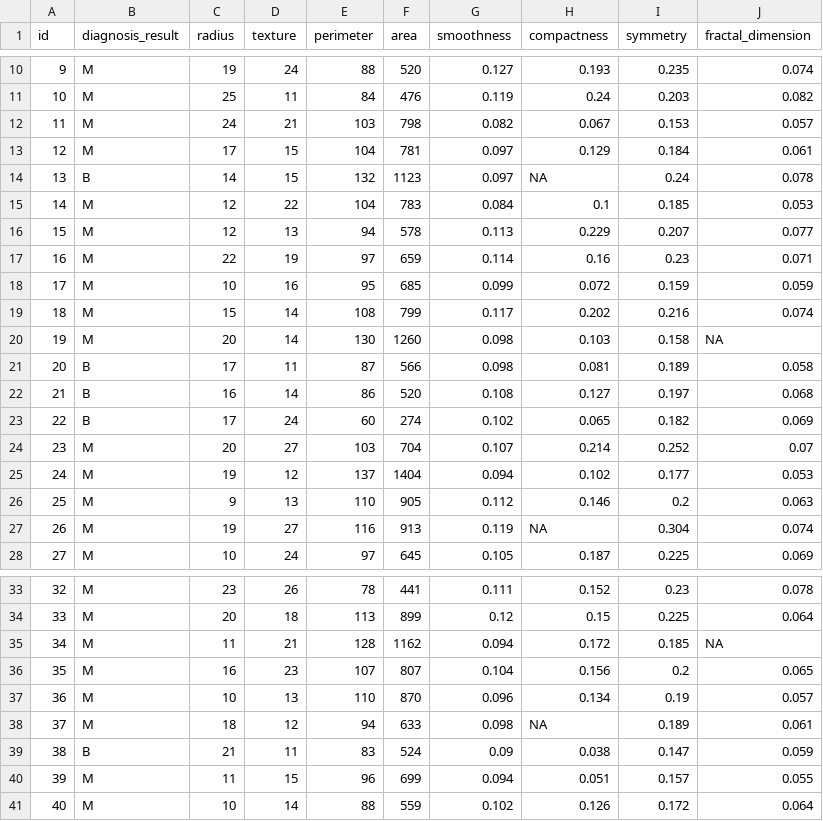
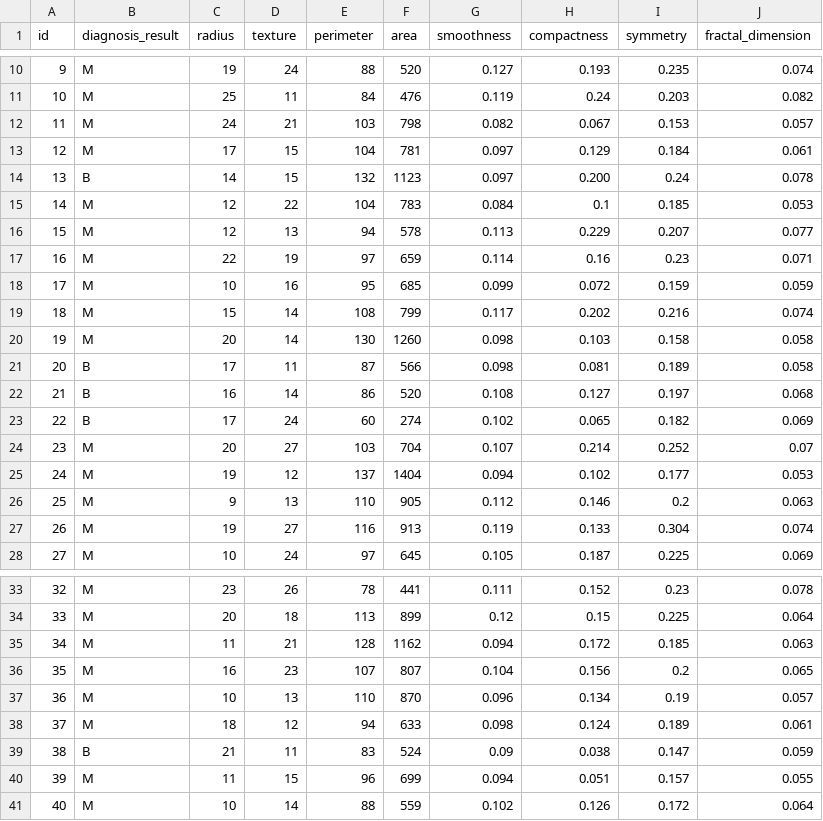
Before and after one commit to g4zyn/ML-homework1, a CSV file: data/Prostate_Cancer.csv, drawn as a sheet; only a part is shown, gaps mark what is left out.

Commit message:
data fix

```diff
--- a/data/Prostate_Cancer.csv
+++ b/data/Prostate_Cancer.csv
@@ -13,3 +13,3 @@ id,diagnosis_result,radius,texture,perimeter,area,smoothness,compactness,symmetr
 12,M,17,15,104,781,0.097,0.129,0.184,0.061
-13,B,14,15,132,1123,0.097,NA,0.24,0.078
+13,B,14,15,132,1123,0.097,0.200,0.24,0.078
 14,M,12,22,104,783,0.084,0.1,0.185,0.053
@@ -19,3 +19,3 @@ id,diagnosis_result,radius,texture,perimeter,area,smoothness,compactness,symmetr
 18,M,15,14,108,799,0.117,0.202,0.216,0.074
-19,M,20,14,130,1260,0.098,0.103,0.158,NA
+19,M,20,14,130,1260,0.098,0.103,0.158,0.058
 20,B,17,11,87,566,0.098,0.081,0.189,0.058
@@ -26,3 +26,3 @@ id,diagnosis_result,radius,texture,perimeter,area,smoothness,compactness,symmetr
 25,M,9,13,110,905,0.112,0.146,0.2,0.063
-26,M,19,27,116,913,0.119,NA,0.304,0.074
+26,M,19,27,116,913,0.119,0.133,0.304,0.074
 27,M,10,24,97,645,0.105,0.187,0.225,0.069
@@ -34,6 +34,6 @@ id,diagnosis_result,radius,texture,perimeter,area,smoothness,compactness,symmetr
 33,M,20,18,113,899,0.12,0.15,0.225,0.064
-34,M,11,21,128,1162,0.094,0.172,0.185,NA
+34,M,11,21,128,1162,0.094,0.172,0.185,0.063
 35,M,16,23,107,807,0.104,0.156,0.2,0.065
 36,M,10,13,110,870,0.096,0.134,0.19,0.057
-37,M,18,12,94,633,0.098,NA,0.189,0.061
+37,M,18,12,94,633,0.098,0.124,0.189,0.061
 38,B,21,11,83,524,0.09,0.038,0.147,0.059
```
